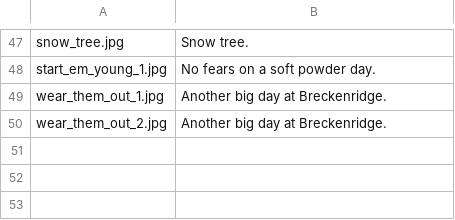
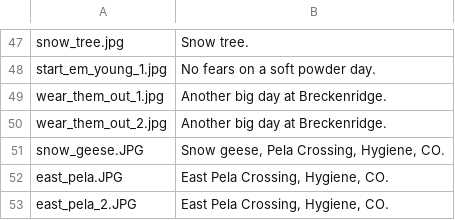
Before and after one commit to xdevplatform/SnowBotDev, a CSV file: app/config/data/photos/photos.csv, drawn as a sheet; only a part is shown, gaps mark what is left out.

Commit message:
JM: curating photos.

```diff
--- a/app/config/data/photos/photos.csv
+++ b/app/config/data/photos/photos.csv
@@ -50 +50,4 @@ wear_them_out_1.jpg; Another big day at Breckenridge.
 wear_them_out_2.jpg; Another big day at Breckenridge.
+snow_geese.JPG; Snow geese, Pela Crossing, Hygiene, CO.
+east_pela.JPG; East Pela Crossing, Hygiene, CO.
+east_pela_2.JPG; East Pela Crossing, Hygiene, CO.
```
Also changed, not shown: 2 other files.
